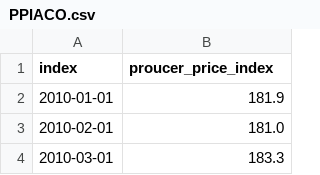
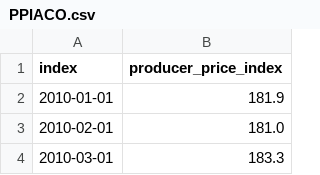
Before and after one commit to FarzaneEzzati/WDF, a CSV file: Data/FRED/PPIACO.csv, drawn as a sheet; only a part is shown.

Commit message:
Data engineering completed. Database now has the modified and preproccessed data to execute ML models.

```diff
--- a/Data/FRED/PPIACO.csv
+++ b/Data/FRED/PPIACO.csv
@@ -1,2 +1,2 @@
-index,proucer_price_index
+index,producer_price_index
 2010-01-01,181.9
```
Also changed, not shown: Data/FRED/RSXFS.csv, 7 other files.
